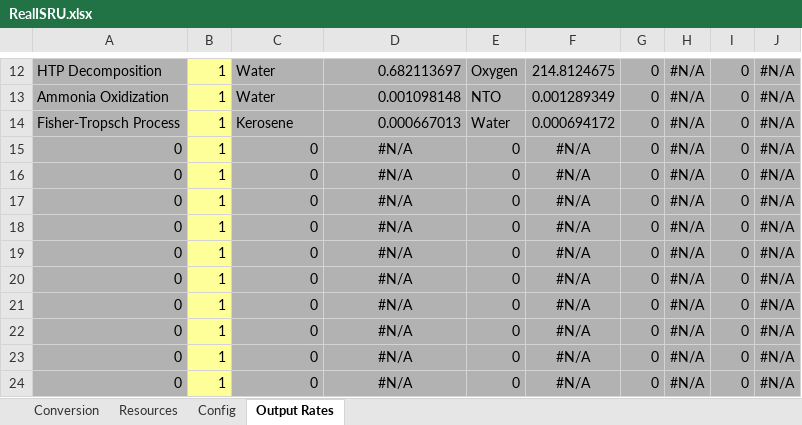
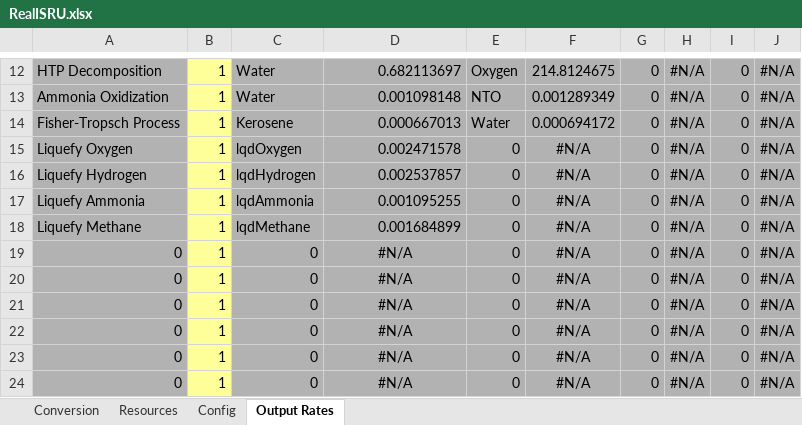
Before and after one commit to KSP-RO/RealISRU, an Excel workbook: Tools/RealISRU.xlsx, sheet Output Rates, drawn as a sheet; only a part is shown, gaps mark what is left out; values as stored, in another font and other column widths than the file's, no borders; the diff names each change by its address in the sheet, - before the commit and + after, or states it on an @@ line.

```diff
--- a/Tools/RealISRU.xlsx (sheet Output Rates)
+++ b/Tools/RealISRU.xlsx (sheet Output Rates)
-A15: 0
+A15: Liquefy Oxygen
-C15: 0
+C15: lqdOxygen
-D15: #N/A
+D15: 0.002471578
-D15:D18 alignment: center
+D15:D18 alignment: right
-A16: 0
+A16: Liquefy Hydrogen
-C16: 0
+C16: lqdHydrogen
-D16: #N/A
+D16: 0.002537857
-A17: 0
+A17: Liquefy Ammonia
-C17: 0
+C17: lqdAmmonia
-D17: #N/A
+D17: 0.001095255
-A18: 0
+A18: Liquefy Methane
-C18: 0
+C18: lqdMethane
-D18: #N/A
+D18: 0.001684899
```
Also changed, not shown: sheet Conversion, sheet Config, 11 other files.
